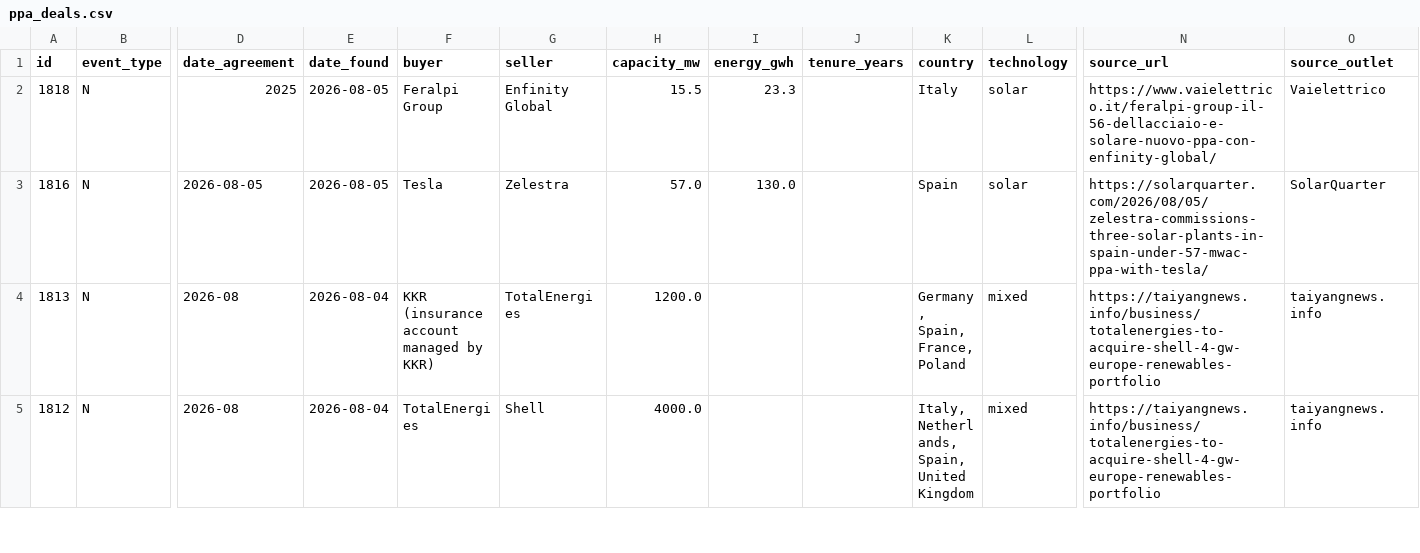
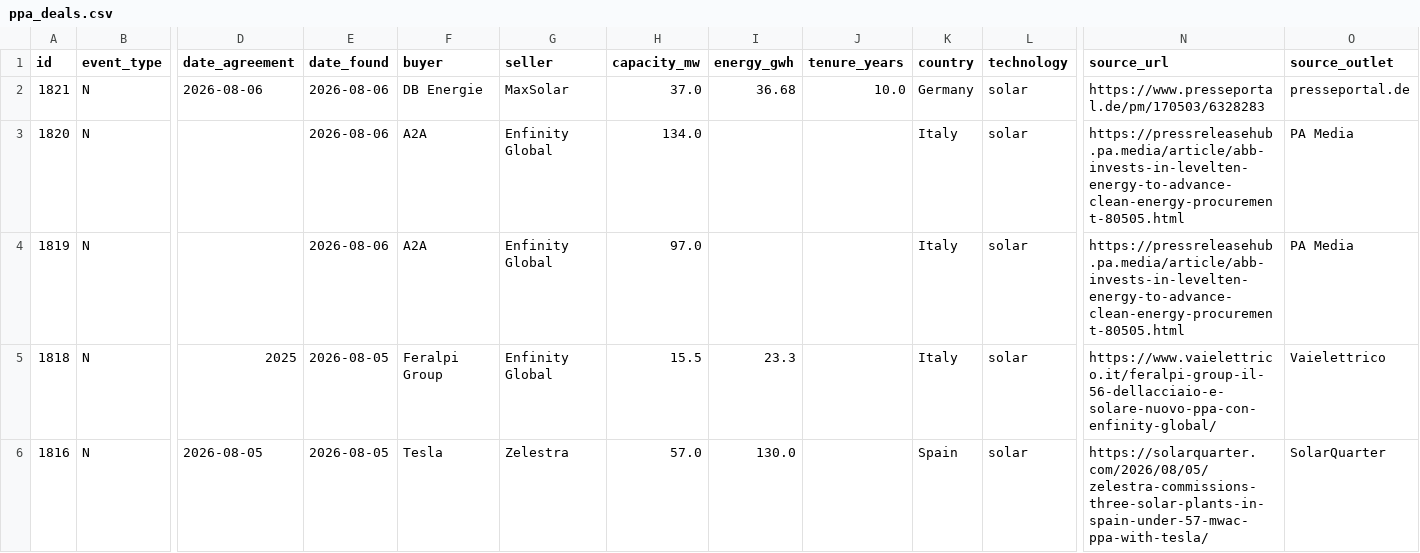
Before and after one commit to Mangips/ppa-tracker, a CSV file: data/ppa_deals.csv, drawn as a sheet; only a part is shown, gaps mark what is left out; the shorter side is filled out with more unchanged rows; rows hold the shown columns only; the diff names each change by its address in the sheet, - before the commit and + after, or states it on an @@ line.

```diff
--- a/data/ppa_deals.csv
+++ b/data/ppa_deals.csv
+row 2: 1821 | N | 2026-08-06 | 2026-08-06 | DB Energie | MaxSolar | 37.0 | 36.68 | 10.0 | Germany | solar | https://www.presseportal.de/pm/170503/6328283 | presseportal.de
+row 3: 1820 | N |  | 2026-08-06 | A2A | Enfinity Global | 134.0 |  |  | Italy | solar | https://pressreleasehub.pa.media/article/abb-invests-in-levelten-energy-to-advance-clean-energy-procurement-80505.html | PA Media
+row 4: 1819 | N |  | 2026-08-06 | A2A | Enfinity Global | 97.0 |  |  | Italy | solar | https://pressreleasehub.pa.media/article/abb-invests-in-levelten-energy-to-advance-clean-energy-procurement-80505.html | PA Media
```
Also changed, not shown: 2 other files.
